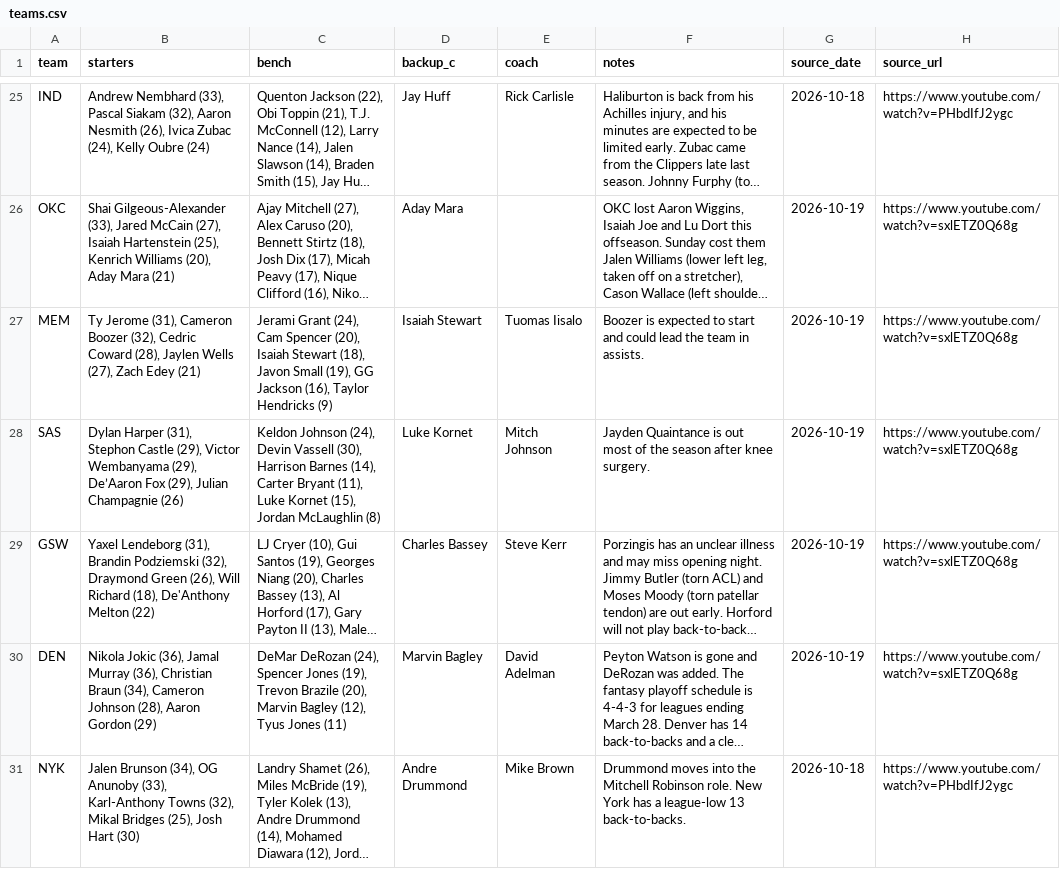
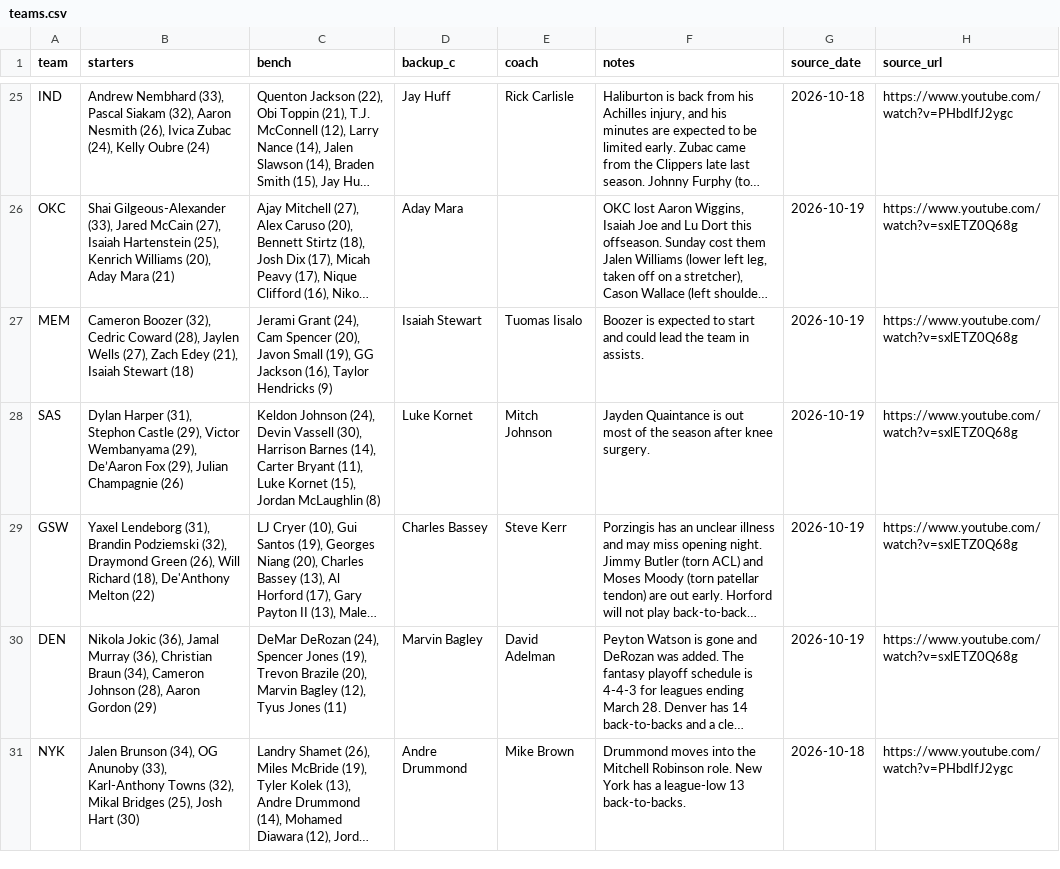
Before and after one commit to nascardataguy2/nba-2026-27, a CSV file: data/teams.csv, drawn as a sheet; only a part is shown, gaps mark what is left out; long unchanged cells end in …; the diff names each change by its address in the sheet, - before the commit and + after, or states it on an @@ line.

```diff
--- a/data/teams.csv
+++ b/data/teams.csv
-B27 (starters): Ty Jerome (31), Cameron Boozer (32), Cedric Coward (28), Jaylen Wells (27), Zach Edey (21)
+B27 (starters): Cameron Boozer (32), Cedric Coward (28), Jaylen Wells (27), Zach Edey (21), Isaiah Stewart (18)
-C27 (bench): …Spencer (20), Isaiah Stewart (18), Javon Small…
+C27 (bench): …Spencer (20), Javon Small…
```
Also changed, not shown: 15 other files.
